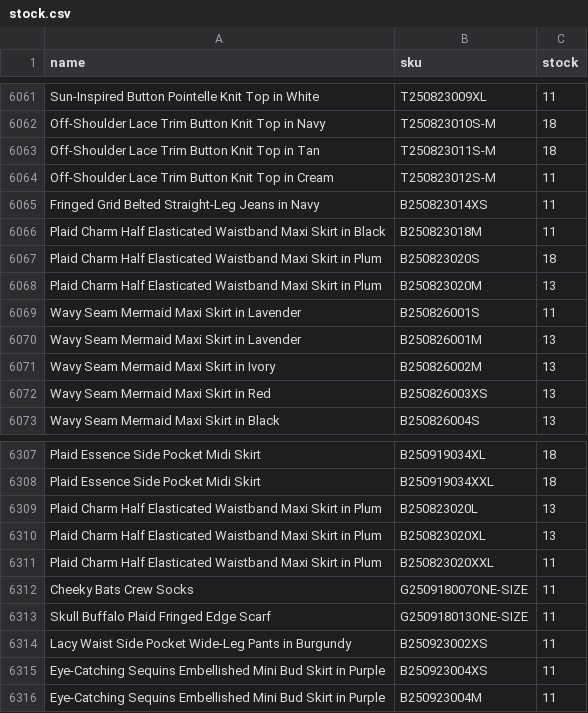
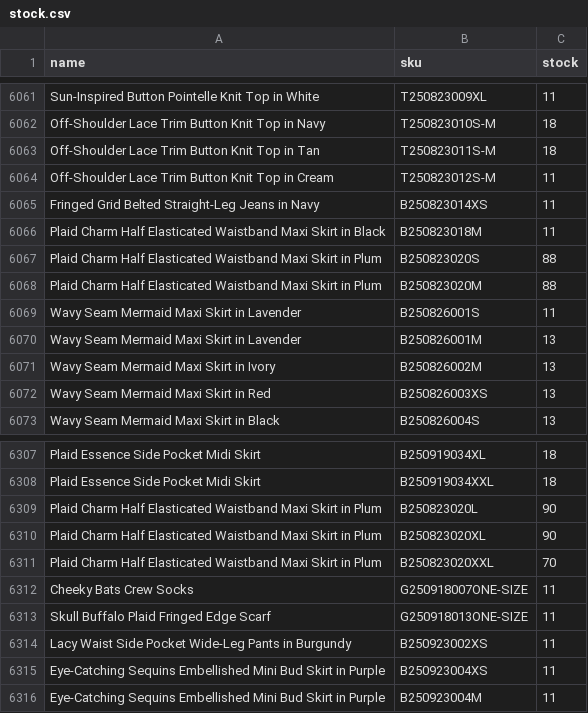
Before and after one commit to chicwishstock/stock, a CSV file: stock.csv, drawn as a sheet; only a part is shown, gaps mark what is left out.

Commit message:
Add files via upload

```diff
--- a/stock.csv
+++ b/stock.csv
@@ -6066,4 +6066,4 @@ Fringed Grid Belted Straight-Leg Jeans in Navy,B250823014XS,11
 Plaid Charm Half Elasticated Waistband Maxi Skirt in Black,B250823018M,11
-Plaid Charm Half Elasticated Waistband Maxi Skirt in Plum,B250823020S,18
-Plaid Charm Half Elasticated Waistband Maxi Skirt in Plum,B250823020M,13
+Plaid Charm Half Elasticated Waistband Maxi Skirt in Plum,B250823020S,88
+Plaid Charm Half Elasticated Waistband Maxi Skirt in Plum,B250823020M,88
 Wavy Seam Mermaid Maxi Skirt in Lavender,B250826001S,11
@@ -6308,5 +6308,5 @@ Plaid Essence Side Pocket Midi Skirt,B250919034XL,18
 Plaid Essence Side Pocket Midi Skirt,B250919034XXL,18
-Plaid Charm Half Elasticated Waistband Maxi Skirt in Plum,B250823020L,13
-Plaid Charm Half Elasticated Waistband Maxi Skirt in Plum,B250823020XL,13
-Plaid Charm Half Elasticated Waistband Maxi Skirt in Plum,B250823020XXL,11
+Plaid Charm Half Elasticated Waistband Maxi Skirt in Plum,B250823020L,90
+Plaid Charm Half Elasticated Waistband Maxi Skirt in Plum,B250823020XL,90
+Plaid Charm Half Elasticated Waistband Maxi Skirt in Plum,B250823020XXL,70
 Cheeky Bats Crew Socks,G250918007ONE-SIZE,11
```
